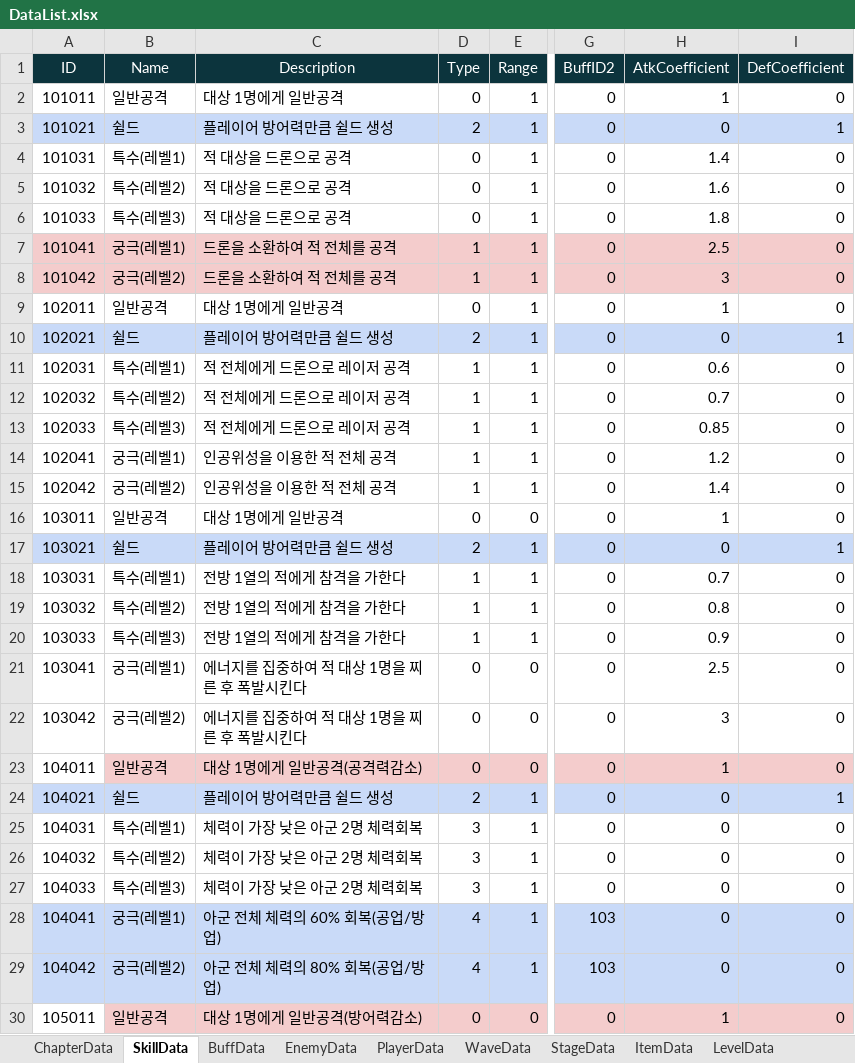
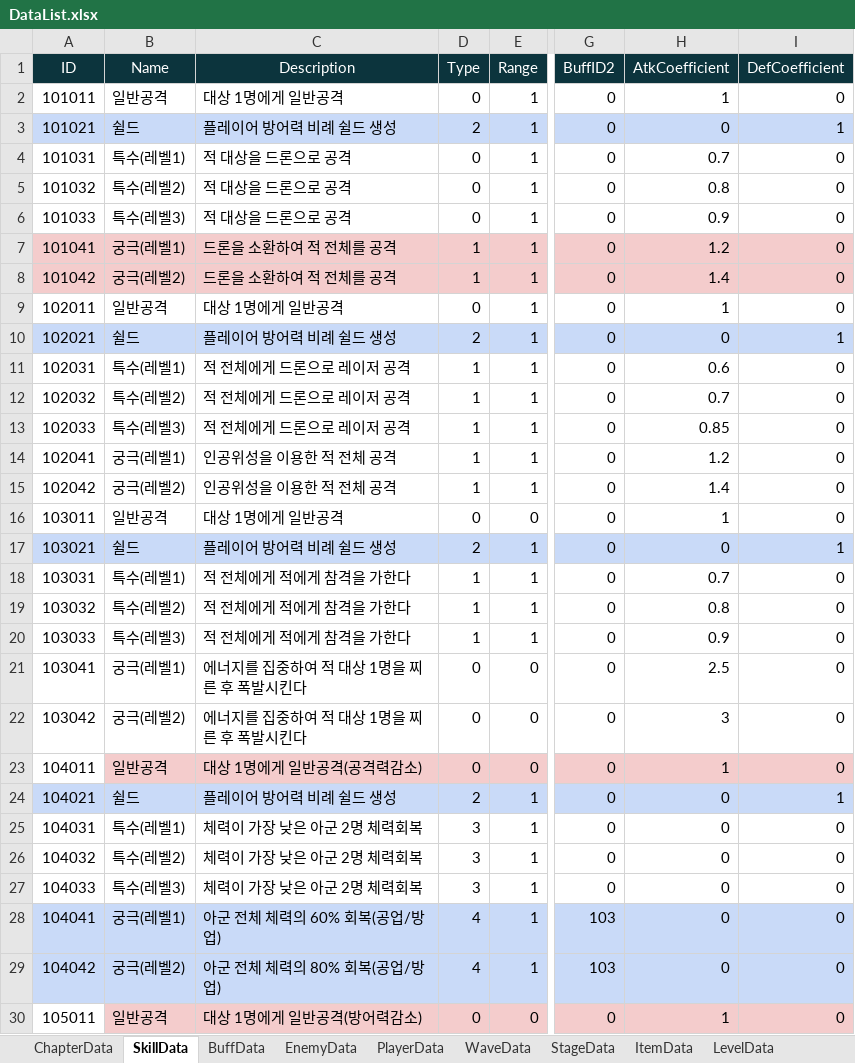
Before and after one commit to Leah001025/Purusha, an Excel workbook: Assets/RawData/DataBase/Excel/DataList.xlsx, sheet SkillData, drawn as a sheet; only a part is shown, gaps mark what is left out; values as stored, in another font and other column widths than the file's, no borders; the diff covers the shown part only; the diff names each change by its address in the sheet, - before the commit and + after, or states it on an @@ line.

```diff
--- a/Assets/RawData/DataBase/Excel/DataList.xlsx (sheet SkillData)
+++ b/Assets/RawData/DataBase/Excel/DataList.xlsx (sheet SkillData)
-C3 (Description): 플레이어 방어력만큼 쉴드 생성
+C3 (Description): 플레이어 방어력 비례 쉴드 생성
-H4 (AtkCoefficient): 1.4
+H4 (AtkCoefficient): 0.7
-H5 (AtkCoefficient): 1.6
+H5 (AtkCoefficient): 0.8
-H6 (AtkCoefficient): 1.8
+H6 (AtkCoefficient): 0.9
-H7 (AtkCoefficient): 2.5
+H7 (AtkCoefficient): 1.2
-H8 (AtkCoefficient): 3
+H8 (AtkCoefficient): 1.4
-C10 (Description): 플레이어 방어력만큼 쉴드 생성
+C10 (Description): 플레이어 방어력 비례 쉴드 생성
-C17 (Description): 플레이어 방어력만큼 쉴드 생성
+C17 (Description): 플레이어 방어력 비례 쉴드 생성
-C18:C20 (Description): 전방 1열의 적에게 참격을 가한다
+C18:C20 (Description): 적 전체에게 적에게 참격을 가한다
-C24 (Description): 플레이어 방어력만큼 쉴드 생성
+C24 (Description): 플레이어 방어력 비례 쉴드 생성
```
Also changed, not shown: 4 edited cells elsewhere in this sheet, 10 other files.
